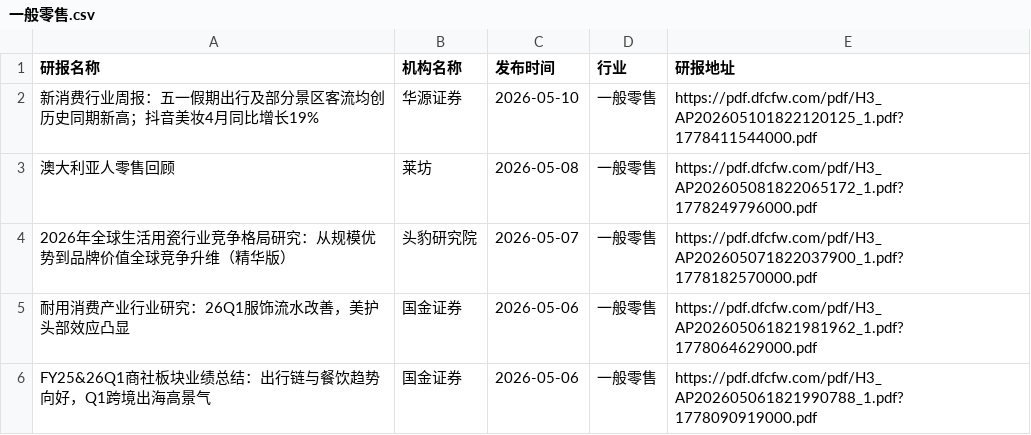
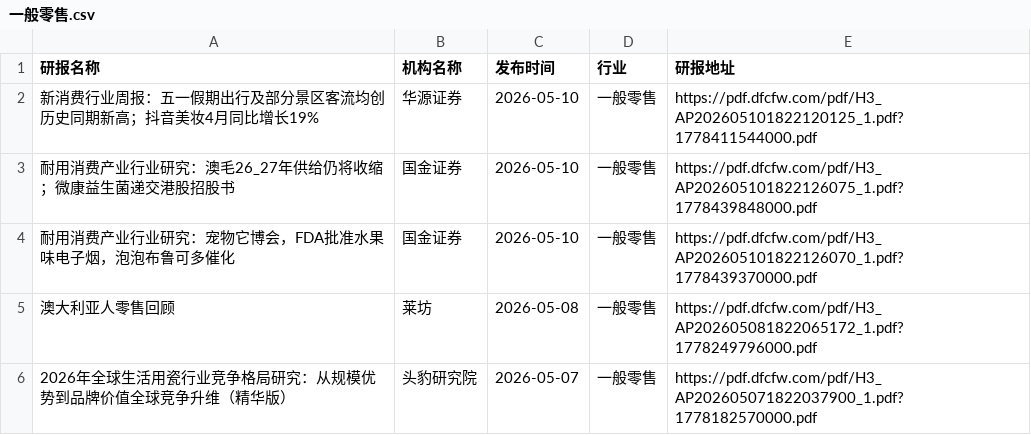
Before and after one commit to blackk2024/report, a CSV file: eastmoney/一般零售.csv, drawn as a sheet; only a part is shown; the shorter side is filled out with more unchanged rows; the diff names each change by its address in the sheet, - before the commit and + after, or states it on an @@ line.

```diff
--- a/eastmoney/一般零售.csv
+++ b/eastmoney/一般零售.csv
+row 3: 耐用消费产业行业研究：澳毛26_27年供给仍将收缩；微康益生菌递交港股招股书 | 国金证券 | 2026-05-10 | 一般零售 | https://pdf.dfcfw.com/pdf/H3_AP202605101822126075_1.pdf?1778439848000.pdf
+row 4: 耐用消费产业行业研究：宠物它博会，FDA批准水果味电子烟，泡泡布鲁可多催化 | 国金证券 | 2026-05-10 | 一般零售 | https://pdf.dfcfw.com/pdf/H3_AP202605101822126070_1.pdf?1778439370000.pdf
```
Also changed, not shown: eastmoney/IT服务Ⅱ.csv, eastmoney/化学制品.csv, 35 other files.
